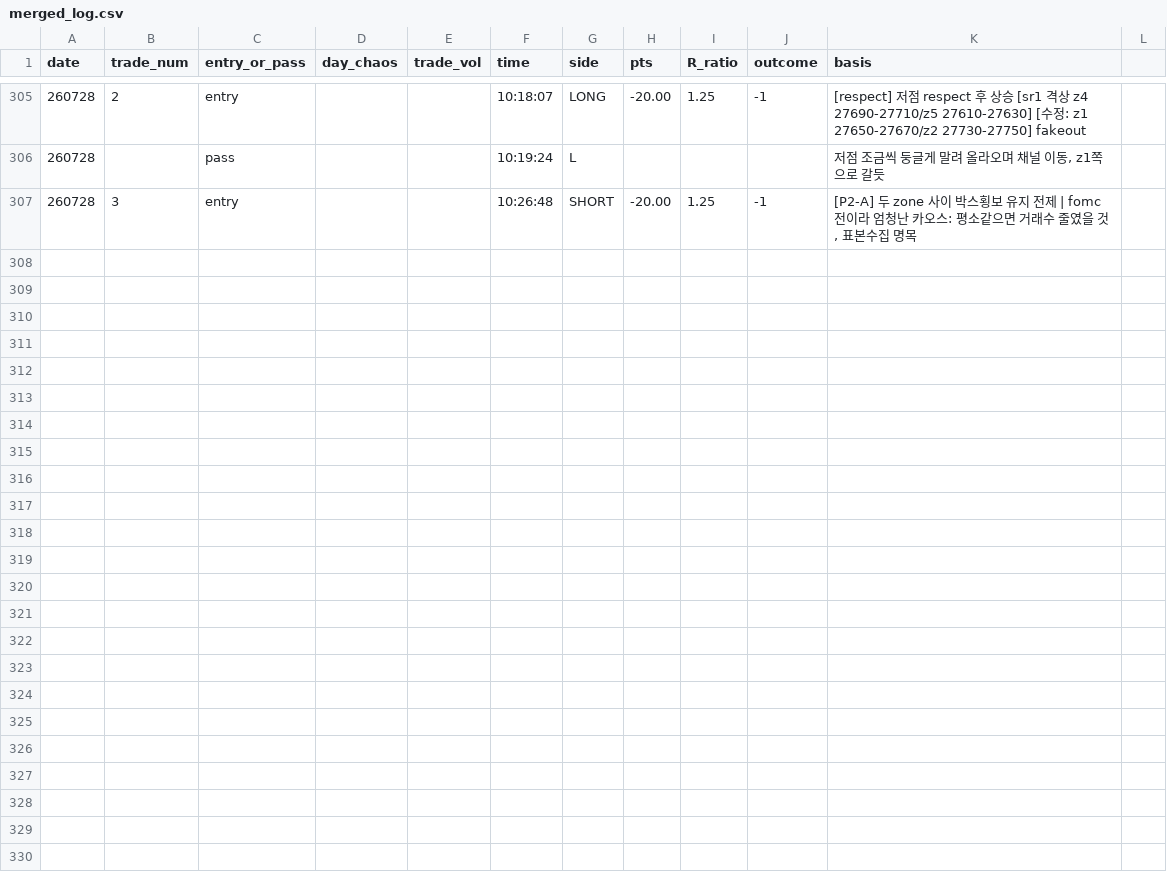
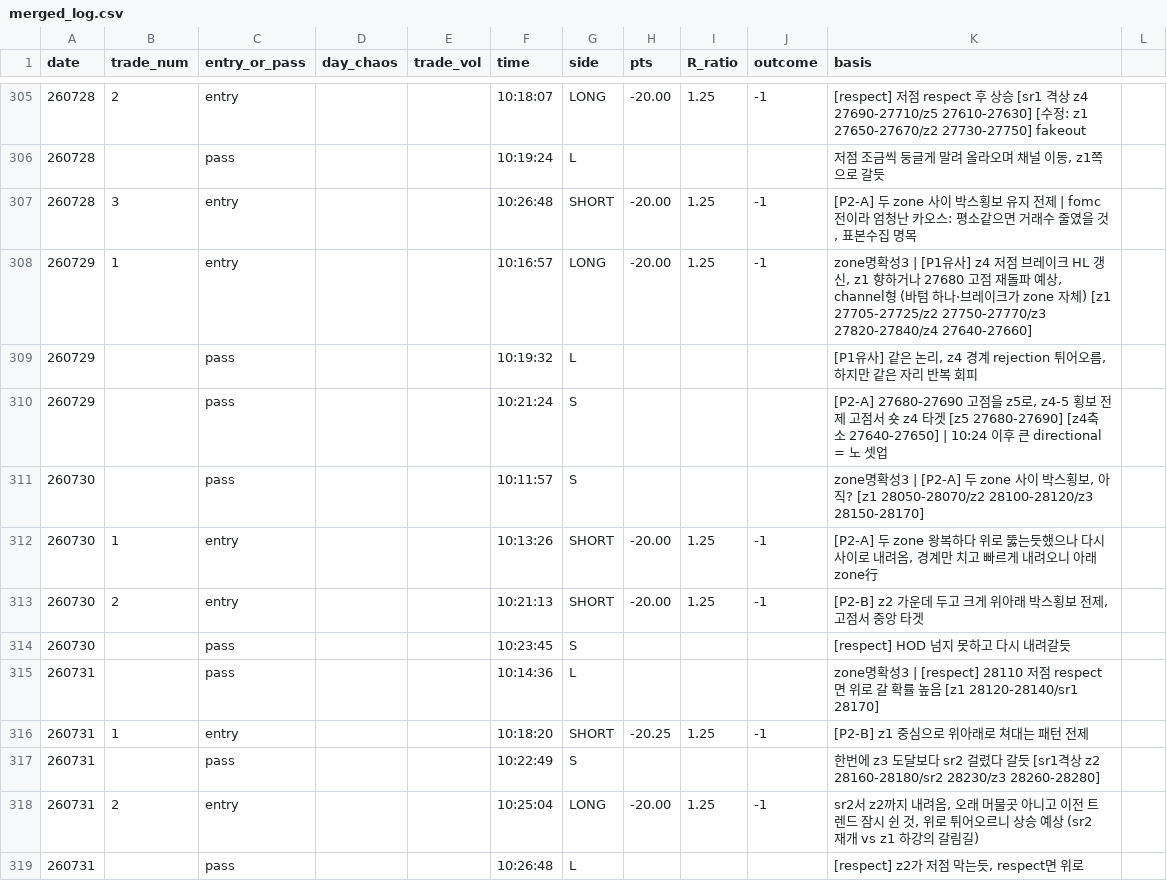
Before and after one commit to kjh950526-create/NQ_Research, a CSV file: daily_merged/merged_log.csv, drawn as a sheet; only a part is shown, gaps mark what is left out.

Commit message:
data: add 7/29-7/31 (5 entries, total 106)

```diff
--- a/daily_merged/merged_log.csv
+++ b/daily_merged/merged_log.csv
@@ -307 +307,13 @@ date,trade_num,entry_or_pass,day_chaos,trade_vol,time,side,pts,R_ratio,outcome,b
 260728,3,entry,,,10:26:48,SHORT,-20.00,1.25,-1,"[P2-A] 두 zone 사이 박스횡보 유지 전제 | fomc 전이라 엄청난 카오스: 평소같으면 거래수 줄였을 것, 표본수집 명목"
+260729,1,entry,,,10:16:57,LONG,-20.00,1.25,-1,"zone명확성3 | [P1유사] z4 저점 브레이크 HL 갱신, z1 향하거나 27680 고점 재돌파 예상, channel형 (바텀 하나·브레이크가 zone 자체) [z1 27705-27725/z2 27750-27770/z3 27820-27840/z4 27640-27660]"
+260729,,pass,,,10:19:32,L,,,,"[P1유사] 같은 논리, z4 경계 rejection 튀어오름, 하지만 같은 자리 반복 회피"
+260729,,pass,,,10:21:24,S,,,,"[P2-A] 27680-27690 고점을 z5로, z4-5 횡보 전제 고점서 숏 z4 타겟 [z5 27680-27690] [z4축소 27640-27650] | 10:24 이후 큰 directional = 노 셋업"
+260730,,pass,,,10:11:57,S,,,,"zone명확성3 | [P2-A] 두 zone 사이 박스횡보, 아직? [z1 28050-28070/z2 28100-28120/z3 28150-28170]"
+260730,1,entry,,,10:13:26,SHORT,-20.00,1.25,-1,"[P2-A] 두 zone 왕복하다 위로 뚫는듯했으나 다시 사이로 내려옴, 경계만 치고 빠르게 내려오니 아래 zone行"
+260730,2,entry,,,10:21:13,SHORT,-20.00,1.25,-1,"[P2-B] z2 가운데 두고 크게 위아래 박스횡보 전제, 고점서 중앙 타겟"
+260730,,pass,,,10:23:45,S,,,,"[respect] HOD 넘지 못하고 다시 내려갈듯"
+260731,,pass,,,10:14:36,L,,,,"zone명확성3 | [respect] 28110 저점 respect면 위로 갈 확률 높음 [z1 28120-28140/sr1 28170]"
+260731,1,entry,,,10:18:20,SHORT,-20.25,1.25,-1,"[P2-B] z1 중심으로 위아래로 쳐대는 패턴 전제"
+260731,,pass,,,10:22:49,S,,,,"한번에 z3 도달보다 sr2 걸렸다 갈듯 [sr1격상 z2 28160-28180/sr2 28230/z3 28260-28280]"
+260731,2,entry,,,10:25:04,LONG,-20.00,1.25,-1,"sr2서 z2까지 내려옴, 오래 머물곳 아니고 이전 트렌드 잠시 쉰 것, 위로 튀어오르니 상승 예상 (sr2 재개 vs z1 하강의 갈림길)"
+260731,,pass,,,10:26:48,L,,,,"[respect] z2가 저점 막는듯, respect면 위로"
```
Also changed, not shown: daily_merged/chaos_meters.csv, 12 other files.
